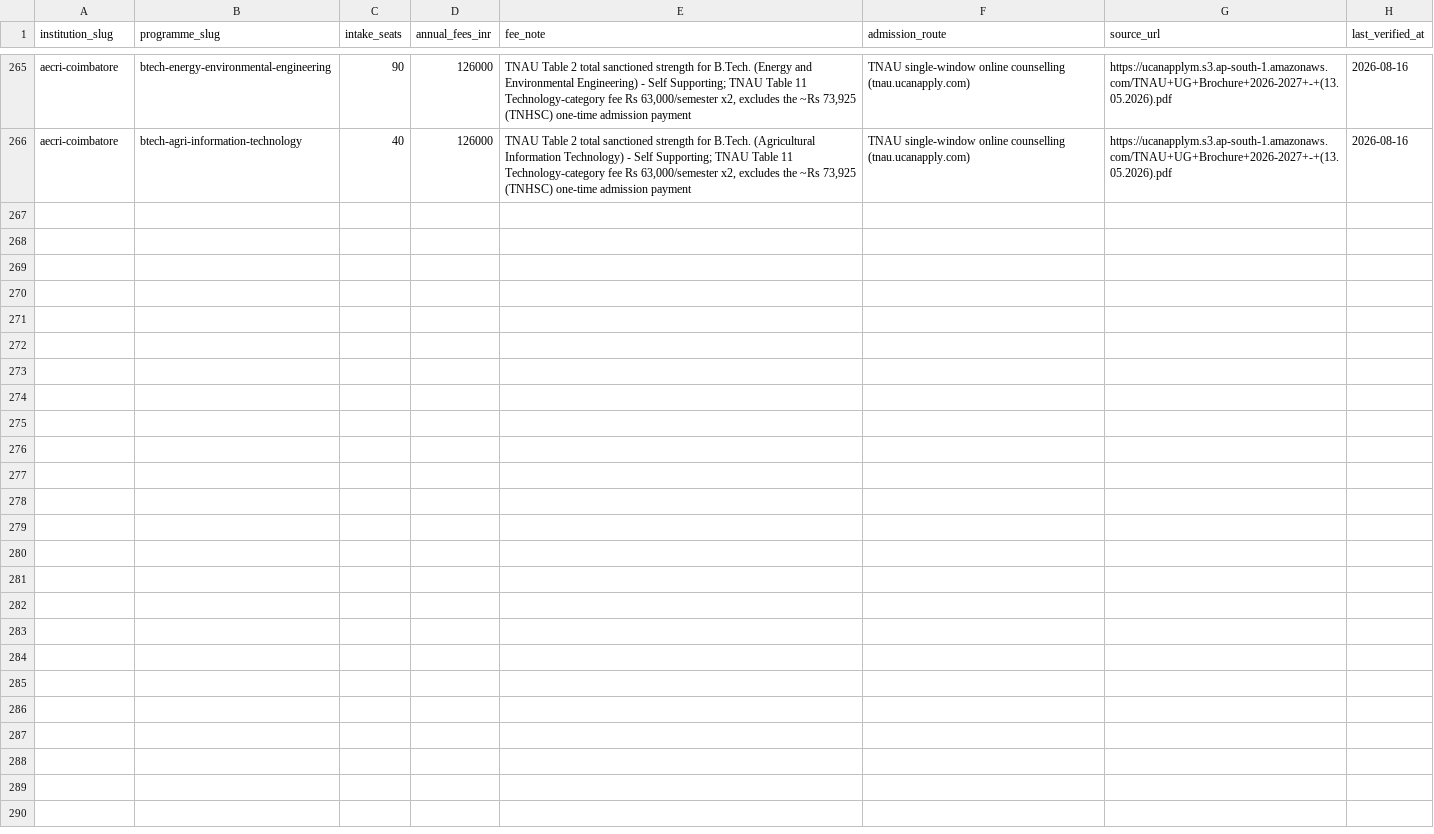
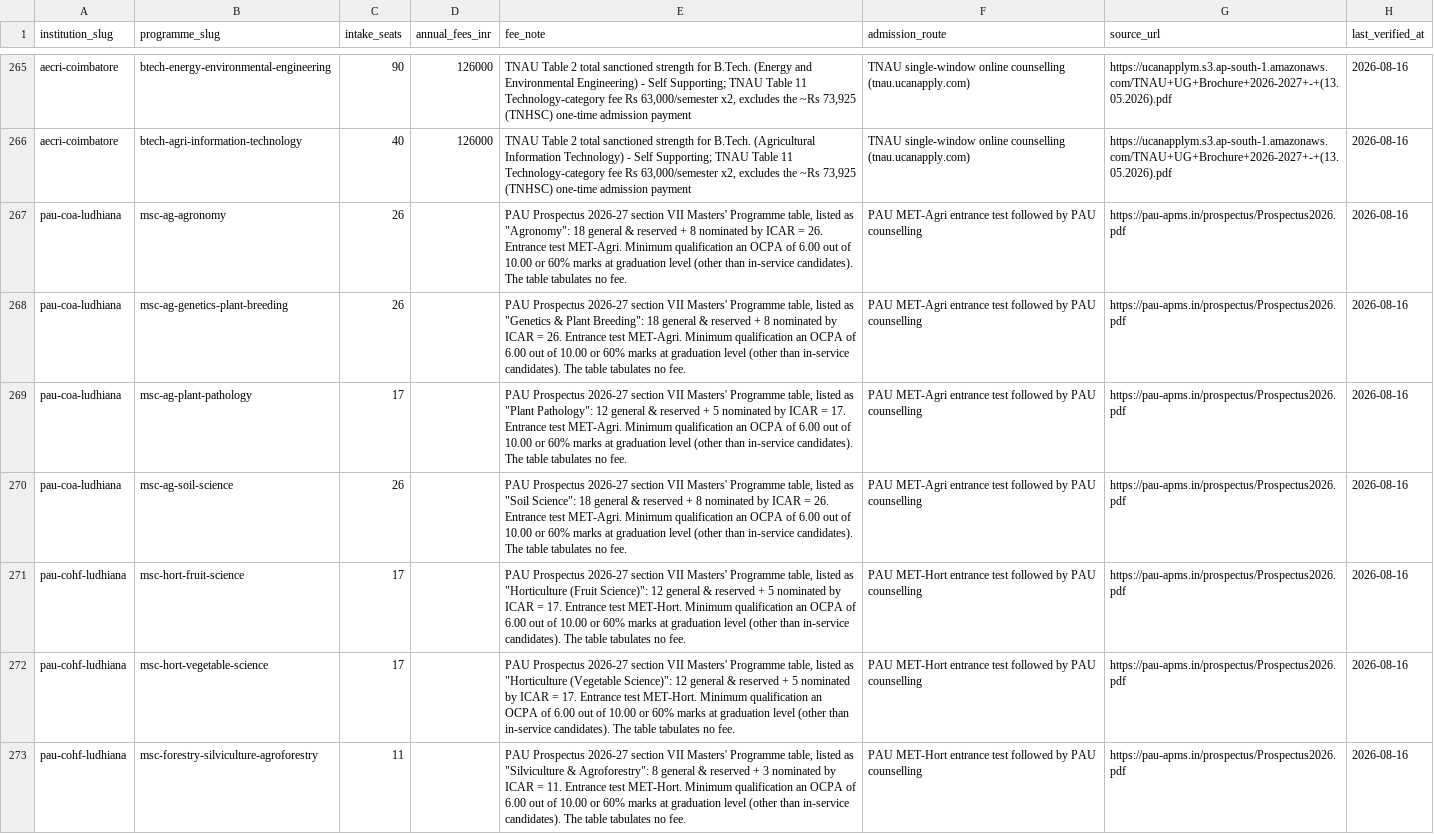
Before and after one commit to oneuni-in/agri-ecosystem, a CSV file: backend/core/data/seeds/education/institution_programmes.csv, drawn as a sheet; only a part is shown, gaps mark what is left out; the diff names each change by its address in the sheet, - before the commit and + after, or states it on an @@ line.

Commit message:
feat(education): first postgraduate rows -- PAU Masters programmes
Until now every one of the 265 institution_programmes rows was undergraduate.
The catalog carried 14 PG and 13 PhD programmes that no institution offered,
so postgraduate study was structurally invisible: a student could see that
M.Sc. (Ag.) in Agronomy exists as a concept and find nowhere teaching it.

Source is the PAU Prospectus 2026-27 section VII Masters' Programme tables,
under College of Agriculture (MET-Agri) and College of Horticulture & Forestry
(MET-Hort).

  Agronomy                        26      Fruit Science         17
  Genetics & Plant Breeding       26      Vegetable Science     17
  Plant Pathology                 17      Silviculture &        11
  Soil Science                    26        Agroforestry

Each note carries the general-and-reserved / ICAR-nominated split behind the
total, the entrance test, and the minimum qualification the table states --
an OCPA of 6.00 out of 10.00 or 60% marks at graduation, other than for
in-service candidates.

Four PAU disciplines with seats are deliberately EXCLUDED because mapping them
would be guessing rather than sourcing:

- "M.Tech. Food Processing Technology" (20 seats). The catalog has
  mtech-food-technology. The names are not the same and treating one as the
  other is an assumption about curriculum, not a fact from the prospectus.
- Agricultural Extension Education, Agricultural Meteorology, Entomology,
  Agricultural Economics, Biotechnology (MET-MBB) and Floriculture &
  Landscaping have no catalog slug at all. Adding six programme rows to absorb
  them belongs in a considered pass over the PG catalog, not tacked onto this.

A parser was written for this table and then not trusted: PDF line-wrapping
truncated several discipline names ("Education", "T echnology", "Science)"),
and Fruit Science and Vegetable Science share identical seat figures, so
deduplication silently merged two distinct programmes into one. The seven rows
here were read from the tables directly instead. Seat counts are exactly the
kind of number that rule exists to protect.

Gate: bundle OK 335/46/272/22/13.

```diff
--- a/backend/core/data/seeds/education/institution_programmes.csv
+++ b/backend/core/data/seeds/education/institution_programmes.csv
+row 267: pau-coa-ludhiana | msc-ag-agronomy | 26 |  | PAU Prospectus 2026-27 section VII Masters' Programme table, listed as "Agronomy": 18 general & reserved + 8 nominated by ICAR = 26. Entrance test MET-Agri. Minimum qualification an OCPA of 6.00 out of 10.00 or 60% marks at graduation level (other than in-service candidates). The table tabulates no fee. | PAU MET-Agri entrance test followed by PAU counselling | https://pau-apms.in/prospectus/Prospectus2026.pdf | 2026-08-16
+row 268: pau-coa-ludhiana | msc-ag-genetics-plant-breeding | 26 |  | PAU Prospectus 2026-27 section VII Masters' Programme table, listed as "Genetics & Plant Breeding": 18 general & reserved + 8 nominated by ICAR = 26. Entrance test MET-Agri. Minimum qualification an OCPA of 6.00 out of 10.00 or 60% marks at graduation level (other than in-service candidates). The table tabulates no fee. | PAU MET-Agri entrance test followed by PAU counselling | https://pau-apms.in/prospectus/Prospectus2026.pdf | 2026-08-16
+row 269: pau-coa-ludhiana | msc-ag-plant-pathology | 17 |  | PAU Prospectus 2026-27 section VII Masters' Programme table, listed as "Plant Pathology": 12 general & reserved + 5 nominated by ICAR = 17. Entrance test MET-Agri. Minimum qualification an OCPA of 6.00 out of 10.00 or 60% marks at graduation level (other than in-service candidates). The table tabulates no fee. | PAU MET-Agri entrance test followed by PAU counselling | https://pau-apms.in/prospectus/Prospectus2026.pdf | 2026-08-16
+row 270: pau-coa-ludhiana | msc-ag-soil-science | 26 |  | PAU Prospectus 2026-27 section VII Masters' Programme table, listed as "Soil Science": 18 general & reserved + 8 nominated by ICAR = 26. Entrance test MET-Agri. Minimum qualification an OCPA of 6.00 out of 10.00 or 60% marks at graduation level (other than in-service candidates). The table tabulates no fee. | PAU MET-Agri entrance test followed by PAU counselling | https://pau-apms.in/prospectus/Prospectus2026.pdf | 2026-08-16
+row 271: pau-cohf-ludhiana | msc-hort-fruit-science | 17 |  | PAU Prospectus 2026-27 section VII Masters' Programme table, listed as "Horticulture (Fruit Science)": 12 general & reserved + 5 nominated by ICAR = 17. Entrance test MET-Hort. Minimum qualification an OCPA of 6.00 out of 10.00 or 60% marks at graduation level (other than in-service candidates). The table tabulates no fee. | PAU MET-Hort entrance test followed by PAU counselling | https://pau-apms.in/prospectus/Prospectus2026.pdf | 2026-08-16
+row 272: pau-cohf-ludhiana | msc-hort-vegetable-science | 17 |  | PAU Prospectus 2026-27 section VII Masters' Programme table, listed as "Horticulture (Vegetable Science)": 12 general & reserved + 5 nominated by ICAR = 17. Entrance test MET-Hort. Minimum qualification an OCPA of 6.00 out of 10.00 or 60% marks at graduation level (other than in-service candidates). The table tabulates no fee. | PAU MET-Hort entrance test followed by PAU counselling | https://pau-apms.in/prospectus/Prospectus2026.pdf | 2026-08-16
+row 273: pau-cohf-ludhiana | msc-forestry-silviculture-agroforestry | 11 |  | PAU Prospectus 2026-27 section VII Masters' Programme table, listed as "Silviculture & Agroforestry": 8 general & reserved + 3 nominated by ICAR = 11. Entrance test MET-Hort. Minimum qualification an OCPA of 6.00 out of 10.00 or 60% marks at graduation level (other than in-service candidates). The table tabulates no fee. | PAU MET-Hort entrance test followed by PAU counselling | https://pau-apms.in/prospectus/Prospectus2026.pdf | 2026-08-16
```
